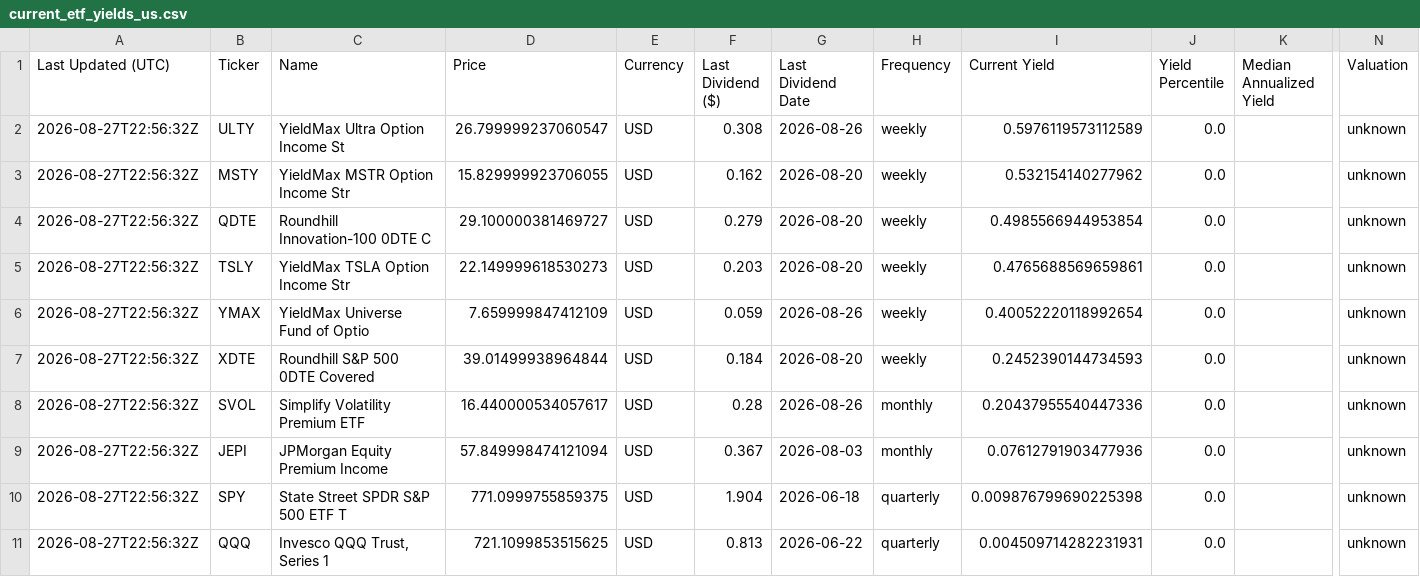
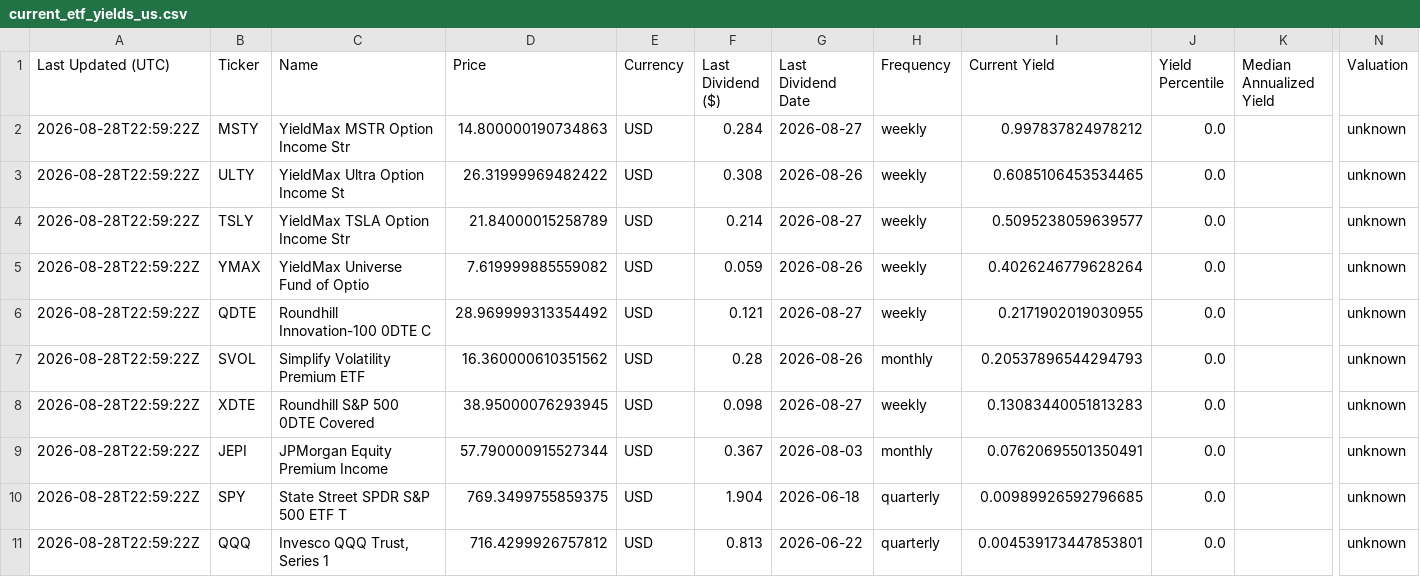
Before and after one commit to willynilly91/dividendAnalyzer, a CSV file: current_etf_yields_us.csv, drawn as a sheet; only a part is shown, gaps mark what is left out; removed rows and columns are numbered as before the commit, all else as after; rows hold the shown columns only; the diff names each change by its address in the sheet, - before the commit and + after, or states it on an @@ line.

```diff
--- a/current_etf_yields_us.csv
+++ b/current_etf_yields_us.csv
+row 2: 2026-08-28T22:59:22Z | MSTY | YieldMax MSTR Option Income Str | 14.800000190734863 | USD | 0.284 | 2026-08-27 | weekly | 0.997837824978212 | 0.0 |  | unknown
-A3 (Last Updated (UTC)): 2026-08-27T22:56:32Z
+A3 (Last Updated (UTC)): 2026-08-28T22:59:22Z
-D3 (Price): 26.799999237060547
+D3 (Price): 26.31999969482422
-I3 (Current Yield): 0.5976119573112589
+I3 (Current Yield): 0.6085106453534465
-row 3: 2026-08-27T22:56:32Z | MSTY | YieldMax MSTR Option Income Str | 15.829999923706055 | USD | 0.162 | 2026-08-20 | weekly | 0.532154140277962 | 0.0 |  | unknown
-row 4: 2026-08-27T22:56:32Z | QDTE | Roundhill Innovation-100 0DTE C | 29.100000381469727 | USD | 0.279 | 2026-08-20 | weekly | 0.4985566944953854 | 0.0 |  | unknown
-A4:A7 (Last Updated (UTC)): 2026-08-27T22:56:32Z
+A4:A7 (Last Updated (UTC)): 2026-08-28T22:59:22Z
-D4 (Price): 22.149999618530273
+D4 (Price): 21.84000015258789
-F4 (Last Dividend ($)): 0.203
+F4 (Last Dividend ($)): 0.214
-G4 (Last Dividend Date): 2026-08-20
+G4 (Last Dividend Date): 2026-08-27
-I4 (Current Yield): 0.4765688569659861
+I4 (Current Yield): 0.5095238059639577
-D5 (Price): 7.659999847412109
+D5 (Price): 7.619999885559082
-I5 (Current Yield): 0.40052220118992654
+I5 (Current Yield): 0.4026246779628264
-B6 (Ticker): XDTE
+B6 (Ticker): QDTE
-C6 (Name): Roundhill S&P 500 0DTE Covered
+C6 (Name): Roundhill Innovation-100 0DTE C
-D6 (Price): 39.01499938964844
+D6 (Price): 28.969999313354492
-F6 (Last Dividend ($)): 0.184
+F6 (Last Dividend ($)): 0.121
-G6 (Last Dividend Date): 2026-08-20
+G6 (Last Dividend Date): 2026-08-27
-I6 (Current Yield): 0.2452390144734593
+I6 (Current Yield): 0.2171902019030955
-D7 (Price): 16.440000534057617
+D7 (Price): 16.360000610351562
-I7 (Current Yield): 0.20437955540447336
+I7 (Current Yield): 0.20537896544294793
+row 8: 2026-08-28T22:59:22Z | XDTE | Roundhill S&P 500 0DTE Covered | 38.95000076293945 | USD | 0.098 | 2026-08-27 | weekly | 0.13083440051813283 | 0.0 |  | unknown
-A9:A11 (Last Updated (UTC)): 2026-08-27T22:56:32Z
+A9:A11 (Last Updated (UTC)): 2026-08-28T22:59:22Z
-D9 (Price): 57.849998474121094
+D9 (Price): 57.790000915527344
-I9 (Current Yield): 0.07612791903477936
+I9 (Current Yield): 0.07620695501350491
-D10 (Price): 771.0999755859375
+D10 (Price): 769.3499755859375
-I10 (Current Yield): 0.009876799690225398
+I10 (Current Yield): 0.00989926592796685
-D11 (Price): 721.1099853515625
+D11 (Price): 716.4299926757812
-I11 (Current Yield): 0.004509714282231931
+I11 (Current Yield): 0.004539173447853801
```
Also changed, not shown: current_etf_yields_canada.csv, historical_etf_yields_canada.csv, 1 other file.
